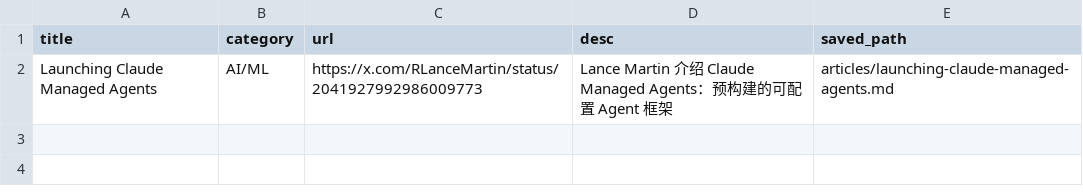
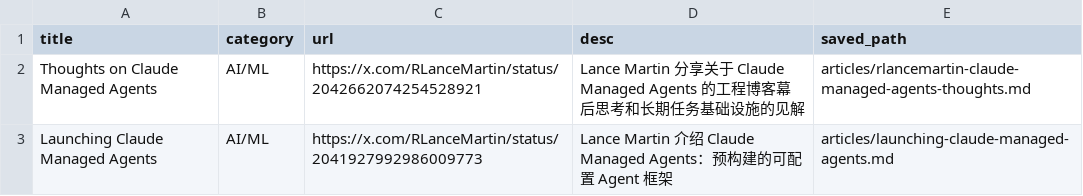
Before and after one commit to fengye404/blog, a CSV file: bookmarks/index.csv, drawn as a sheet.

```diff
--- a/bookmarks/index.csv
+++ b/bookmarks/index.csv
@@ -1,2 +1,3 @@
 title,category,url,desc,saved_path
+"Thoughts on Claude Managed Agents",AI/ML,https://x.com/RLanceMartin/status/2042662074254528921,Lance Martin 分享关于 Claude Managed Agents 的工程博客幕后思考和长期任务基础设施的见解,articles/rlancemartin-claude-managed-agents-thoughts.md
 "Launching Claude Managed Agents",AI/ML,https://x.com/RLanceMartin/status/2041927992986009773,Lance Martin 介绍 Claude Managed Agents：预构建的可配置 Agent 框架,articles/launching-claude-managed-agents.md
```
Also changed, not shown: 5 other files.
